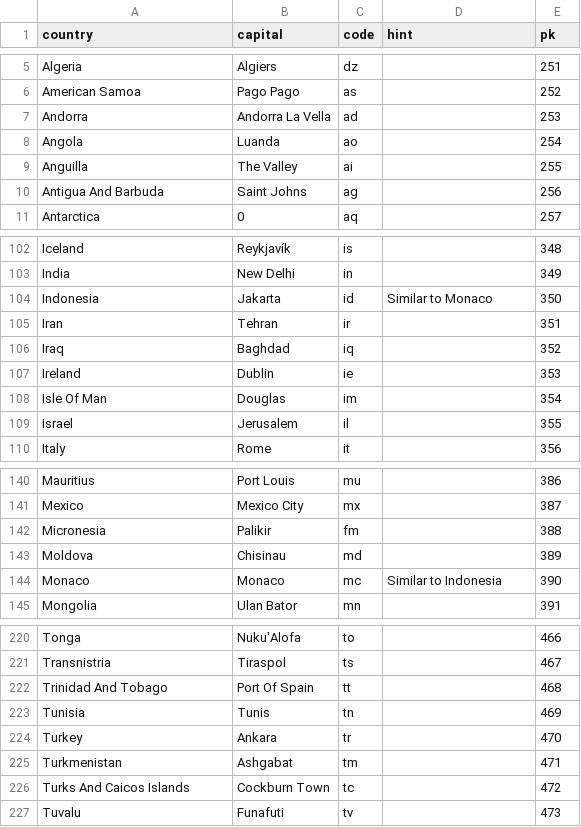
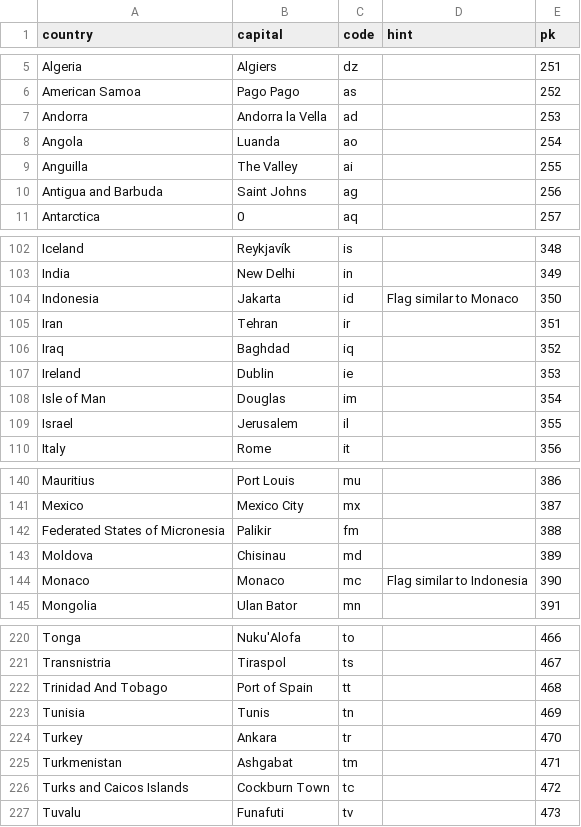
Before and after one commit to Inu-Oh/flags, a CSV file: import_data.csv, drawn as a sheet; only a part is shown, gaps mark what is left out; the diff covers the shown part only.

```diff
--- a/import_data.csv
+++ b/import_data.csv
@@ -6,6 +6,6 @@ Algeria,Algiers,dz,,251
 American Samoa,Pago Pago,as,,252
-Andorra,Andorra La Vella,ad,,253
+Andorra,Andorra la Vella,ad,,253
 Angola,Luanda,ao,,254
 Anguilla,The Valley,ai,,255
-Antigua And Barbuda,Saint Johns,ag,,256
+Antigua and Barbuda,Saint Johns,ag,,256
 Antarctica,0,aq,,257
@@ -103,3 +103,3 @@ Iceland,Reykjavík,is,,348
 India,New Delhi,in,,349
-Indonesia,Jakarta,id,Similar to Monaco,350
+Indonesia,Jakarta,id,Flag similar to Monaco,350
 Iran,Tehran,ir,,351
@@ -107,3 +107,3 @@ Iraq,Baghdad,iq,,352
 Ireland,Dublin,ie,,353
-Isle Of Man,Douglas,im,,354
+Isle of Man,Douglas,im,,354
 Israel,Jerusalem,il,,355
@@ -141,5 +141,5 @@ Mauritius,Port Louis,mu,,386
 Mexico,Mexico City,mx,,387
-Micronesia,Palikir,fm,,388
+Federated States of Micronesia,Palikir,fm,,388
 Moldova,Chisinau,md,,389
-Monaco,Monaco,mc,Similar to Indonesia,390
+Monaco,Monaco,mc,Flag similar to Indonesia,390
 Mongolia,Ulan Bator,mn,,391
@@ -221,3 +221,3 @@ Tonga,Nuku'Alofa,to,,466
 Transnistria,Tiraspol,ts,,467
-Trinidad And Tobago,Port Of Spain,tt,,468
+Trinidad And Tobago,Port of Spain,tt,,468
 Tunisia,Tunis,tn,,469
@@ -225,3 +225,3 @@ Turkey,Ankara,tr,,470
 Turkmenistan,Ashgabat,tm,,471
-Turks And Caicos Islands,Cockburn Town,tc,,472
+Turks and Caicos Islands,Cockburn Town,tc,,472
 Tuvalu,Funafuti,tv,,473
```
Also changed, not shown: 17 edited cells elsewhere in this file, 4 other files.
